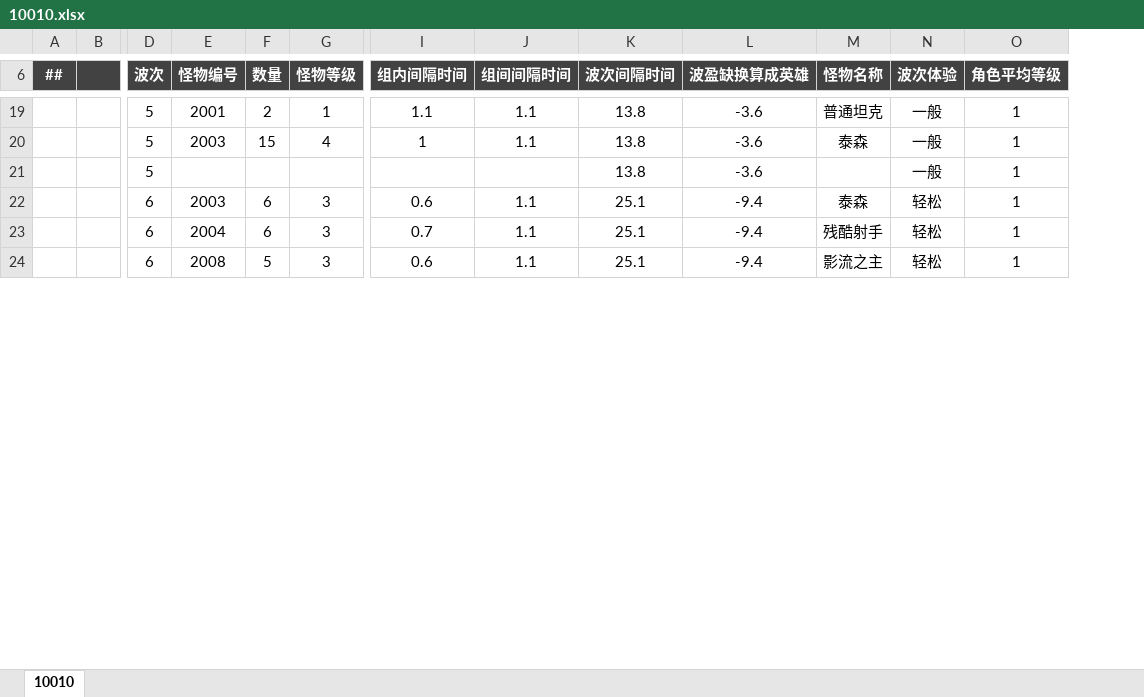
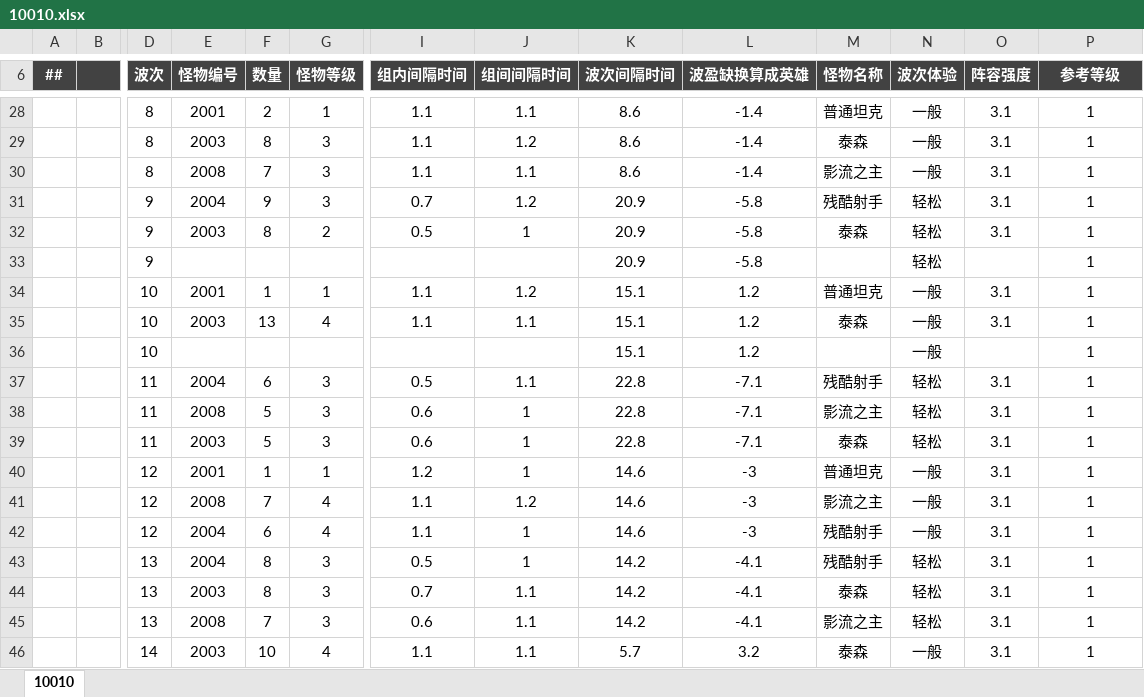
Before and after one commit to OmiGame/---TetrisBattle.MathTools---, an Excel workbook: 新数据生成/关卡表/10010.xlsx, sheet 10010, drawn as a sheet; only a part is shown, gaps mark what is left out; values as stored, in another font and other column widths than the file's, no borders; removed rows and columns are numbered as before the commit, all else as after; rows hold the shown columns only; the diff covers the shown part only; the diff names each change by its address in the sheet, - before the commit and + after, or states it on an @@ line.

```diff
--- a/新数据生成/关卡表/10010.xlsx (sheet 10010)
+++ b/新数据生成/关卡表/10010.xlsx (sheet 10010)
+column O (阵容强度), row 28: 3.1; row 35: 3.1; rows 37-38: 3.1 | 3.1
-P6: 角色平均等级
+P6: 参考等级
-D28 (波次): 5
+D28 (波次): 8
-K28 (波次间隔时间): 13.8
+K28 (波次间隔时间): 8.6
-L28 (波盈缺换算成英雄): -3.6
+L28 (波盈缺换算成英雄): -1.4
+row 29:  |  | 8 | 2003 | 8 | 3 | 1.1 | 1.2 | 8.6 | -1.4 | 泰森 | 一般 | 3.1 | 1
+row 30:  |  | 8 | 2008 | 7 | 3 | 1.1 | 1.1 | 8.6 | -1.4 | 影流之主 | 一般 | 3.1 | 1
+row 31:  |  | 9 | 2004 | 9 | 3 | 0.7 | 1.2 | 20.9 | -5.8 | 残酷射手 | 轻松 | 3.1 | 1
+row 32:  |  | 9 | 2003 | 8 | 2 | 0.5 | 1 | 20.9 | -5.8 | 泰森 | 轻松 | 3.1 | 1
+row 33:  |  | 9 |  |  |  |  |  | 20.9 | -5.8 |  | 轻松 |  | 1
+row 34:  |  | 10 | 2001 | 1 | 1 | 1.1 | 1.2 | 15.1 | 1.2 | 普通坦克 | 一般 | 3.1 | 1
-D35 (波次): 5
+D35 (波次): 10
-F35 (数量): 15
+F35 (数量): 13
-I35 (组内间隔时间): 1
+I35 (组内间隔时间): 1.1
-K35 (波次间隔时间): 13.8
+K35 (波次间隔时间): 15.1
-L35 (波盈缺换算成英雄): -3.6
+L35 (波盈缺换算成英雄): 1.2
-row 21:  |  | 5 |  |  |  |  |  | 13.8 | -3.6 |  | 一般 | 1
-row 22:  |  | 6 | 2003 | 6 | 3 | 0.6 | 1.1 | 25.1 | -9.4 | 泰森 | 轻松 | 1
+row 36:  |  | 10 |  |  |  |  |  | 15.1 | 1.2 |  | 一般 |  | 1
-D37:D38 (波次): 6
+D37:D38 (波次): 11
-I37 (组内间隔时间): 0.7
+I37 (组内间隔时间): 0.5
-K37:K38 (波次间隔时间): 25.1
+K37:K38 (波次间隔时间): 22.8
-L37:L38 (波盈缺换算成英雄): -9.4
+L37:L38 (波盈缺换算成英雄): -7.1
-J38 (组间间隔时间): 1.1
+J38 (组间间隔时间): 1
+row 39:  |  | 11 | 2003 | 5 | 3 | 0.6 | 1 | 22.8 | -7.1 | 泰森 | 轻松 | 3.1 | 1
+row 40:  |  | 12 | 2001 | 1 | 1 | 1.2 | 1 | 14.6 | -3 | 普通坦克 | 一般 | 3.1 | 1
+row 41:  |  | 12 | 2008 | 7 | 4 | 1.1 | 1.2 | 14.6 | -3 | 影流之主 | 一般 | 3.1 | 1
+row 42:  |  | 12 | 2004 | 6 | 4 | 1.1 | 1 | 14.6 | -3 | 残酷射手 | 一般 | 3.1 | 1
+row 43:  |  | 13 | 2004 | 8 | 3 | 0.5 | 1 | 14.2 | -4.1 | 残酷射手 | 轻松 | 3.1 | 1
+row 44:  |  | 13 | 2003 | 8 | 3 | 0.7 | 1.1 | 14.2 | -4.1 | 泰森 | 轻松 | 3.1 | 1
+row 45:  |  | 13 | 2008 | 7 | 3 | 0.6 | 1.1 | 14.2 | -4.1 | 影流之主 | 轻松 | 3.1 | 1
+row 46:  |  | 14 | 2003 | 10 | 4 | 1.1 | 1.1 | 5.7 | 3.2 | 泰森 | 一般 | 3.1 | 1
```
Also changed, not shown: 28 added rows, 41 removed rows and 53 edited cells elsewhere in this sheet, 新数据生成/#关卡设计表_1导.xlsx, 新数据生成/关卡表/10020.xlsx, 23 other files.
